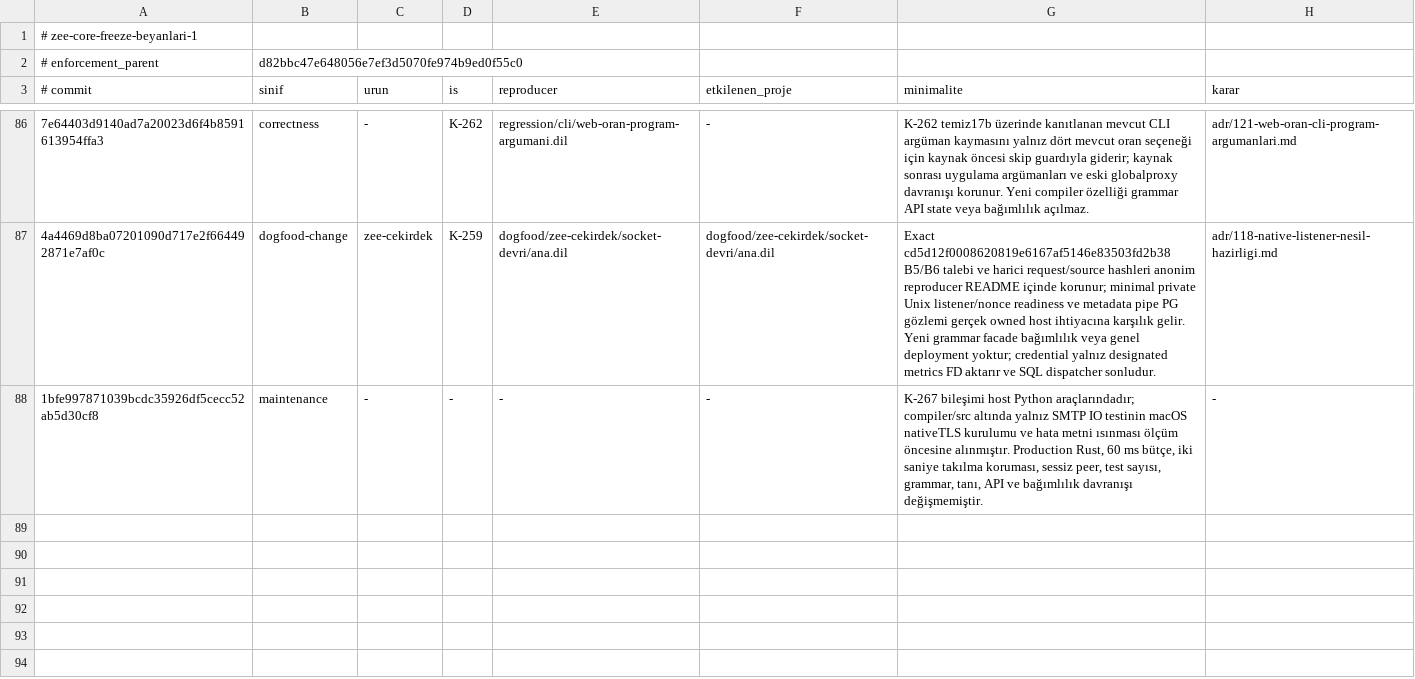
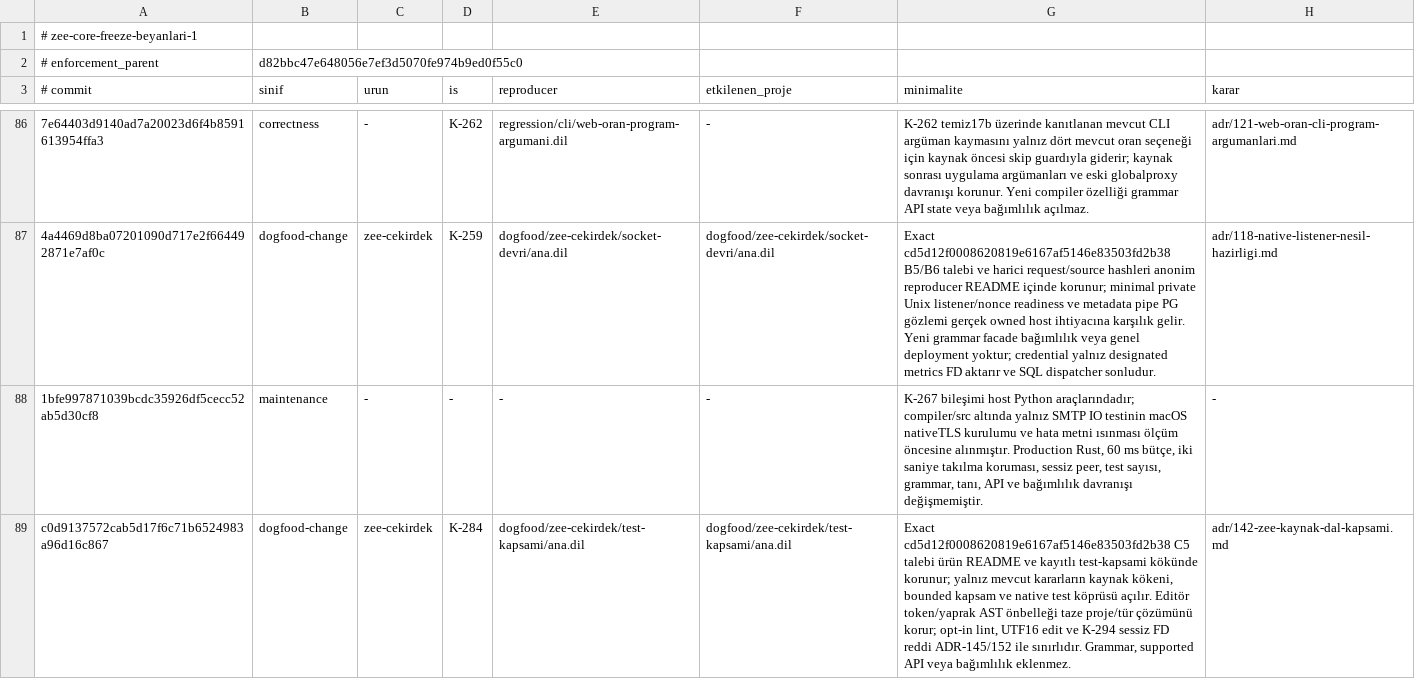
Before and after one commit to merbay-erp/zee, a TSV file: docs/core-freeze-beyanlari-v1.tsv, drawn as a sheet; only a part is shown, gaps mark what is left out; the diff names each change by its address in the sheet, - before the commit and + after, or states it on an @@ line.

Commit message:
test: K-294 exact regresyon ve ikinci dalga kaynak beyanlarını kaydet

```diff
--- a/docs/core-freeze-beyanlari-v1.tsv
+++ b/docs/core-freeze-beyanlari-v1.tsv
+row 89: c0d9137572cab5d17f6c71b6524983a96d16c867 | dogfood-change | zee-cekirdek | K-284 | dogfood/zee-cekirdek/test-kapsami/ana.dil | dogfood/zee-cekirdek/test-kapsami/ana.dil | Exact cd5d12f0008620819e6167af5146e83503fd2b38 C5 talebi ürün README ve kayıtlı test-kapsami kökünde korunur; yalnız mevcut kararların kaynak kökeni, bounded kapsam ve native test köprüsü açılır. Editör token/yaprak AST önbelleği taze proje/tür çözümünü korur; opt-in lint, UTF16 edit ve K-294 sessiz FD reddi ADR-145/152 ile sınırlıdır. Grammar, supported API veya bağımlılık eklenmez. | adr/142-zee-kaynak-dal-kapsami.md
```
Also changed, not shown: docs/compiler-degisiklik-beyanlari-v1.tsv, regression/v2.tsv, 12 other files.
